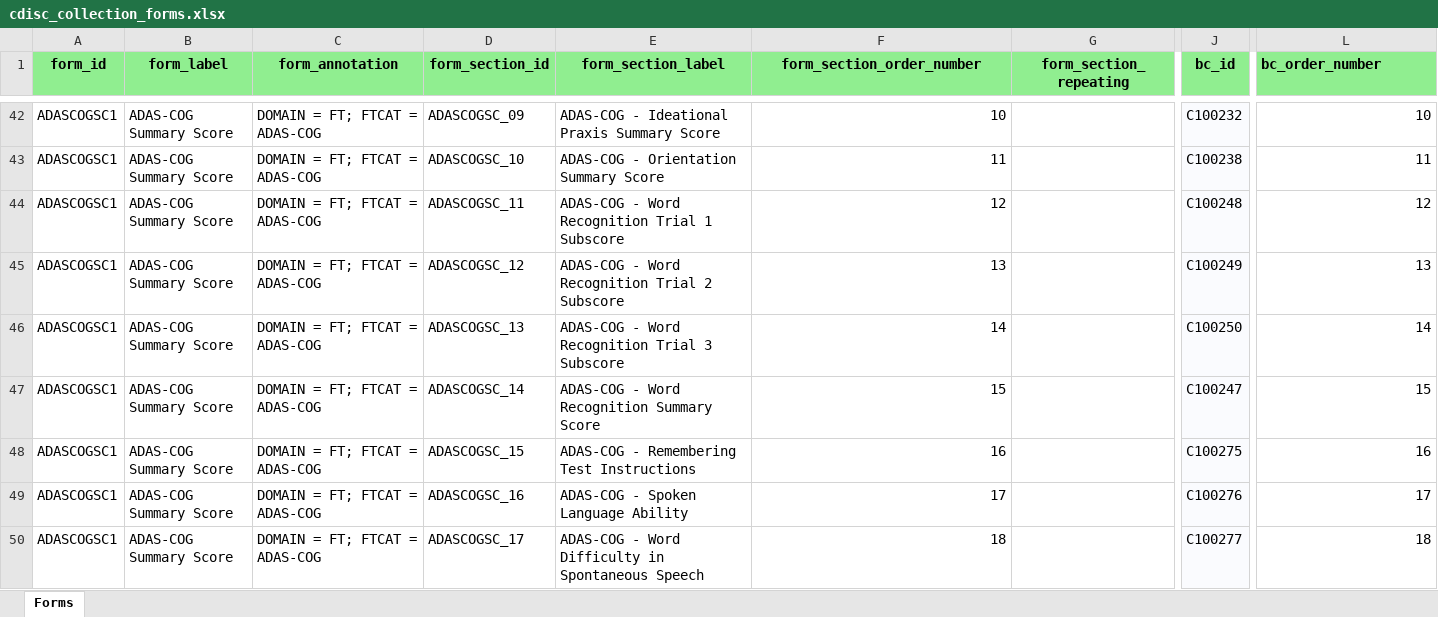
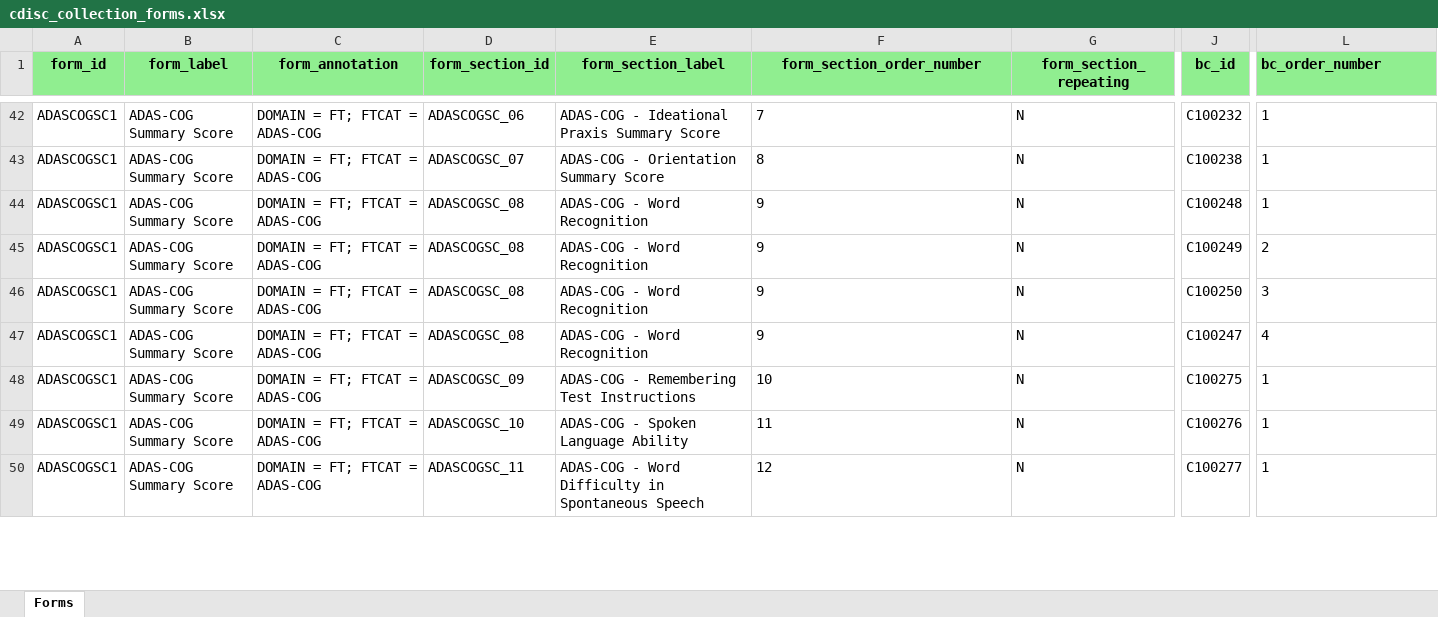
Before and after one commit to lexjansen/cdisc360i-pocs, an Excel workbook: metadata/cdisc_collection_forms.xlsx, sheet Forms, drawn as a sheet; only a part is shown, gaps mark what is left out; values as stored, in another font and other column widths than the file's, no borders; the diff covers the shown part only; the diff names each change by its address in the sheet, - before the commit and + after, or states it on an @@ line.

```diff
--- a/metadata/cdisc_collection_forms.xlsx (sheet Forms)
+++ b/metadata/cdisc_collection_forms.xlsx (sheet Forms)
-D42 (form_section_id): ADASCOGSC_09
+D42 (form_section_id): ADASCOGSC_06
-F42:F50 alignment: right
+F42:F50 alignment: left
-F42 (form_section_order_number): 10
+F42 (form_section_order_number): 7
-G42:G50 (form_section_repeating): (empty)
+G42:G50 (form_section_repeating): N
-J42:J50 fill: #FAFBFE
+J42:J50 fill: none
-L42:L50 alignment: right
+L42:L50 alignment: left
-L42 (bc_order_number): 10
+L42 (bc_order_number): 1
-D43 (form_section_id): ADASCOGSC_10
+D43 (form_section_id): ADASCOGSC_07
-F43 (form_section_order_number): 11
+F43 (form_section_order_number): 8
-L43 (bc_order_number): 11
+L43 (bc_order_number): 1
-D44 (form_section_id): ADASCOGSC_11
+D44 (form_section_id): ADASCOGSC_08
-E44 (form_section_label): ADAS-COG - Word Recognition Trial 1 Subscore
+E44 (form_section_label): ADAS-COG - Word Recognition
-F44 (form_section_order_number): 12
+F44 (form_section_order_number): 9
-L44 (bc_order_number): 12
+L44 (bc_order_number): 1
-D45 (form_section_id): ADASCOGSC_12
+D45 (form_section_id): ADASCOGSC_08
-E45 (form_section_label): ADAS-COG - Word Recognition Trial 2 Subscore
+E45 (form_section_label): ADAS-COG - Word Recognition
-F45 (form_section_order_number): 13
+F45 (form_section_order_number): 9
-L45 (bc_order_number): 13
+L45 (bc_order_number): 2
-D46 (form_section_id): ADASCOGSC_13
+D46 (form_section_id): ADASCOGSC_08
-E46 (form_section_label): ADAS-COG - Word Recognition Trial 3 Subscore
+E46 (form_section_label): ADAS-COG - Word Recognition
-F46 (form_section_order_number): 14
+F46 (form_section_order_number): 9
-L46 (bc_order_number): 14
+L46 (bc_order_number): 3
-D47 (form_section_id): ADASCOGSC_14
+D47 (form_section_id): ADASCOGSC_08
-E47 (form_section_label): ADAS-COG - Word Recognition Summary Score
+E47 (form_section_label): ADAS-COG - Word Recognition
-F47 (form_section_order_number): 15
+F47 (form_section_order_number): 9
-L47 (bc_order_number): 15
+L47 (bc_order_number): 4
-D48 (form_section_id): ADASCOGSC_15
+D48 (form_section_id): ADASCOGSC_09
-F48 (form_section_order_number): 16
+F48 (form_section_order_number): 10
-L48 (bc_order_number): 16
+L48 (bc_order_number): 1
-D49 (form_section_id): ADASCOGSC_16
+D49 (form_section_id): ADASCOGSC_10
-F49 (form_section_order_number): 17
+F49 (form_section_order_number): 11
-L49 (bc_order_number): 17
+L49 (bc_order_number): 1
-D50 (form_section_id): ADASCOGSC_17
+D50 (form_section_id): ADASCOGSC_11
-F50 (form_section_order_number): 18
+F50 (form_section_order_number): 12
-L50 (bc_order_number): 18
+L50 (bc_order_number): 1
```
Also changed, not shown: 28 added rows, 93 edited cells and cell formats elsewhere in this sheet, metadata/cdisc_collection_dataset_specializations_draft.xlsx, 2 other files.
